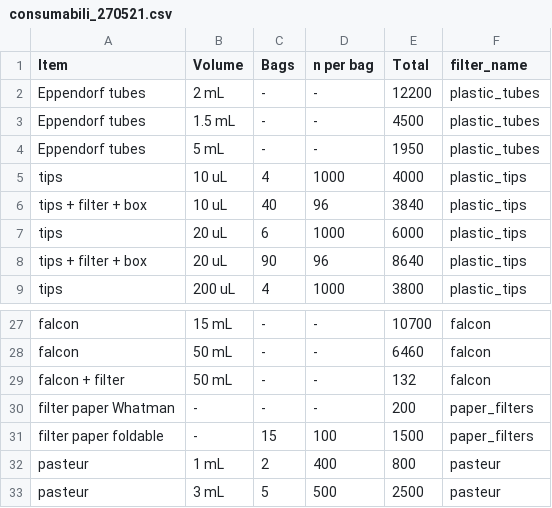
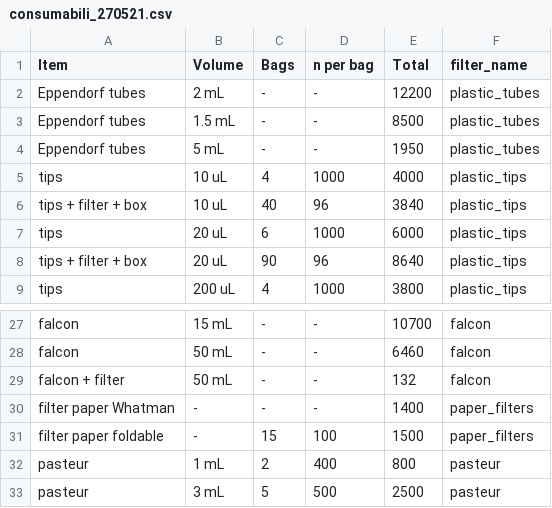
Before and after one commit to Fabio-Trevisan/storage_reagents_lab, a CSV file: consumabili_270521.csv, drawn as a sheet; only a part is shown, gaps mark what is left out.

Commit message:
list update

```diff
--- a/consumabili_270521.csv
+++ b/consumabili_270521.csv
@@ -2,3 +2,3 @@
 Eppendorf tubes;2 mL;-;-;12200;plastic_tubes
-Eppendorf tubes;1.5 mL;-;-;4500;plastic_tubes
+Eppendorf tubes;1.5 mL;-;-;8500;plastic_tubes
 Eppendorf tubes;5 mL;-;-;1950;plastic_tubes
@@ -29,3 +29,3 @@ falcon;50 mL;-;-;6460;falcon
 falcon + filter;50 mL;-;-;132;falcon
-filter paper Whatman;-;-;-;200;paper_filters
+filter paper Whatman;-;-;-;1400;paper_filters
 filter paper foldable;-;15;100;1500;paper_filters
```
Also changed, not shown: 2 other files.
